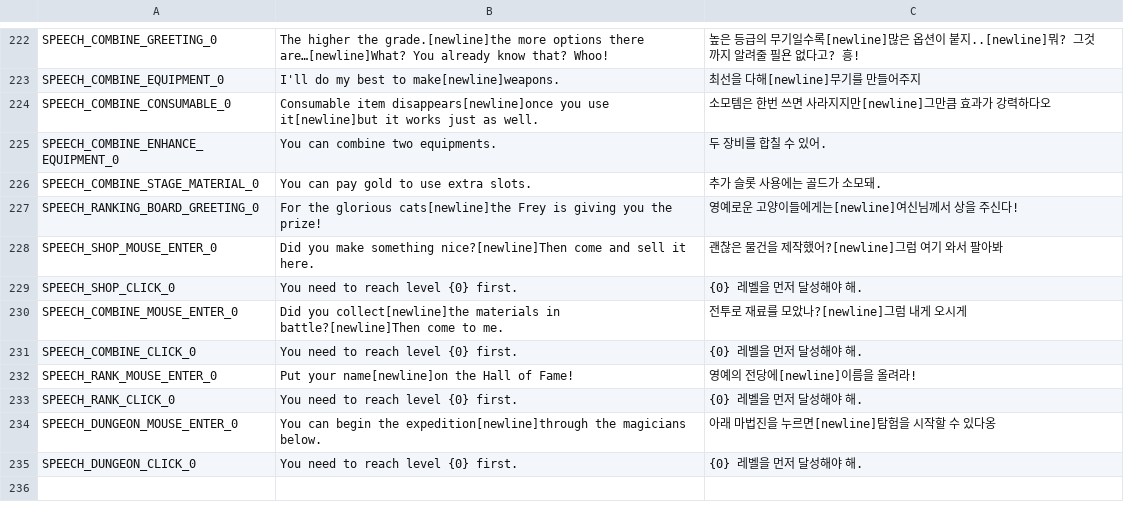
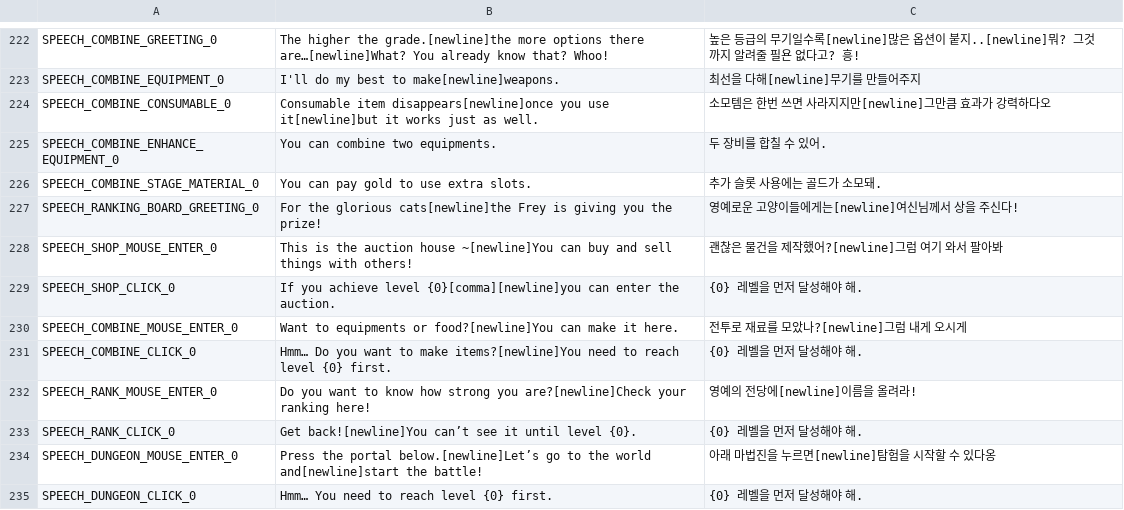
Before and after one commit to planetarium/NineChronicles, a CSV file: nekoyume/Assets/Resources/Localization/common.csv, drawn as a sheet; only a part is shown, gaps mark what is left out.

Commit message:
레벨 제한, 메뉴 안내시 npc들의 대사 번역을 수정합니다.

```diff
--- a/nekoyume/Assets/Resources/Localization/common.csv
+++ b/nekoyume/Assets/Resources/Localization/common.csv
@@ -227,9 +227,9 @@ SPEECH_COMBINE_STAGE_MATERIAL_0,You can pay gold to use extra slots.,추가 슬
 SPEECH_RANKING_BOARD_GREETING_0,For the glorious cats[newline]the Frey is giving you the prize!,영예로운 고양이들에게는[newline]여신님께서 상을 주신다!
-SPEECH_SHOP_MOUSE_ENTER_0,Did you make something nice?[newline]Then come and sell it here.,괜찮은 물건을 제작했어?[newline]그럼 여기 와서 팔아봐
-SPEECH_SHOP_CLICK_0,You need to reach level {0} first.,{0} 레벨을 먼저 달성해야 해.
-SPEECH_COMBINE_MOUSE_ENTER_0,Did you collect[newline]the materials in battle?[newline]Then come to me.,전투로 재료를 모았나?[newline]그럼 내게 오시게
-SPEECH_COMBINE_CLICK_0,You need to reach level {0} first.,{0} 레벨을 먼저 달성해야 해.
-SPEECH_RANK_MOUSE_ENTER_0,Put your name[newline]on the Hall of Fame!,영예의 전당에[newline]이름을 올려라!
-SPEECH_RANK_CLICK_0,You need to reach level {0} first.,{0} 레벨을 먼저 달성해야 해.
-SPEECH_DUNGEON_MOUSE_ENTER_0,You can begin the expedition[newline]through the magicians below.,아래 마법진을 누르면[newline]탐험을 시작할 수 있다옹
-SPEECH_DUNGEON_CLICK_0,You need to reach level {0} first.,{0} 레벨을 먼저 달성해야 해.
+SPEECH_SHOP_MOUSE_ENTER_0,This is the auction house ~[newline]You can buy and sell things with others!,괜찮은 물건을 제작했어?[newline]그럼 여기 와서 팔아봐
+SPEECH_SHOP_CLICK_0,If you achieve level {0}[comma][newline]you can enter the auction.,{0} 레벨을 먼저 달성해야 해.
+SPEECH_COMBINE_MOUSE_ENTER_0,Want to equipments or food?[newline]You can make it here.,전투로 재료를 모았나?[newline]그럼 내게 오시게
+SPEECH_COMBINE_CLICK_0,Hmm… Do you want to make items?[newline]You need to reach level {0} first.,{0} 레벨을 먼저 달성해야 해.
+SPEECH_RANK_MOUSE_ENTER_0,Do you want to know how strong you are?[newline]Check your ranking here!,영예의 전당에[newline]이름을 올려라!
+SPEECH_RANK_CLICK_0,Get back![newline]You can’t see it until level {0}.,{0} 레벨을 먼저 달성해야 해.
+SPEECH_DUNGEON_MOUSE_ENTER_0,Press the portal below.[newline]Let’s go to the world and[newline]start the battle!,아래 마법진을 누르면[newline]탐험을 시작할 수 있다옹
+SPEECH_DUNGEON_CLICK_0,Hmm… You need to reach level {0} first.,{0} 레벨을 먼저 달성해야 해.
```
